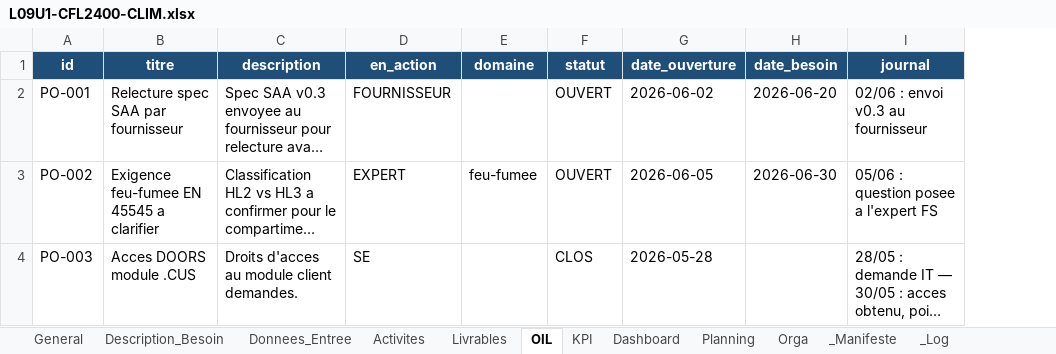
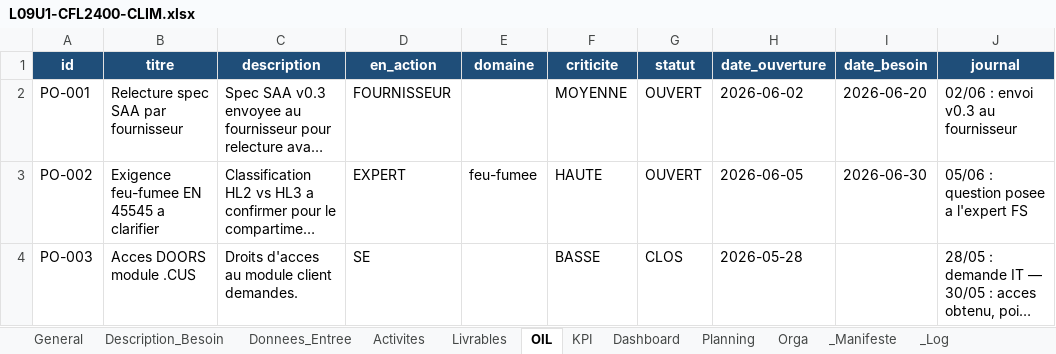
Before and after one commit to JLCHAUD/SysEng, an Excel workbook: projet_TrainSystem/L09U1-CFL2400-CLIM.xlsx, sheet OIL, drawn as a sheet; long unchanged cells end in …; values as stored, in another font and other column widths than the file's, no borders; table styles not drawn; the diff names each change by its address in the sheet, - before the commit and + after, or states it on an @@ line.

```diff
--- a/projet_TrainSystem/L09U1-CFL2400-CLIM.xlsx (sheet OIL)
+++ b/projet_TrainSystem/L09U1-CFL2400-CLIM.xlsx (sheet OIL)
+column F (criticite), rows 2-4: MOYENNE | HAUTE | BASSE
```
Also changed, not shown: sheet KPI, sheet Dashboard, sheet _Manifeste, sheet _Log, 1 other file.
